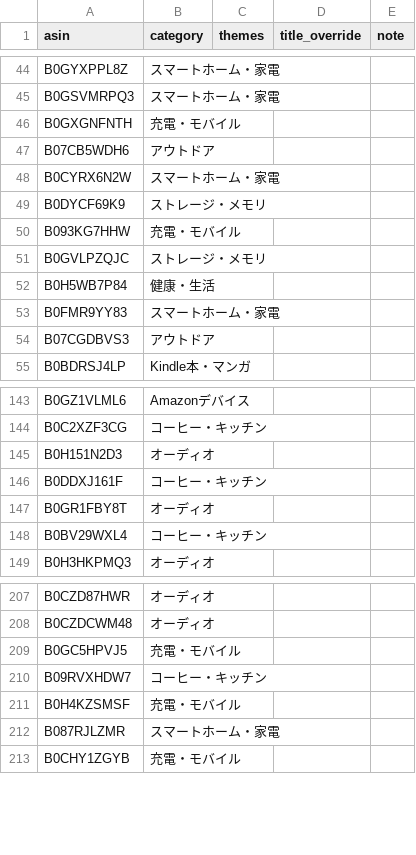
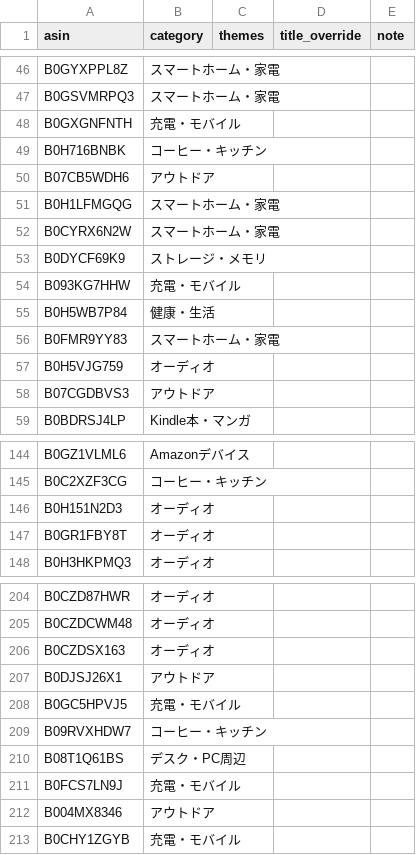
Before and after one commit to yokoichi/amazonsalematome, a CSV file: data/catalog-auto.csv, drawn as a sheet; only a part is shown, gaps mark what is left out; the diff covers the shown part only.

```diff
--- a/data/catalog-auto.csv
+++ b/data/catalog-auto.csv
@@ -46,3 +48,5 @@ B0GSVMRPQ3,スマートホーム・家電,,,
 B0GXGNFNTH,充電・モバイル,,,
+B0H716BNBK,コーヒー・キッチン,,,
 B07CB5WDH6,アウトドア,,,
+B0H1LFMGQG,スマートホーム・家電,,,
 B0CYRX6N2W,スマートホーム・家電,,,
@@ -50,5 +54,5 @@ B0DYCF69K9,ストレージ・メモリ,,,
 B093KG7HHW,充電・モバイル,,,
-B0GVLPZQJC,ストレージ・メモリ,,,
 B0H5WB7P84,健康・生活,,,
 B0FMR9YY83,スマートホーム・家電,,,
+B0H5VJG759,オーディオ,,,
 B07CGDBVS3,アウトドア,,,
@@ -145,5 +146,3 @@ B0C2XZF3CG,コーヒー・キッチン,,,
 B0H151N2D3,オーディオ,,,
-B0DDXJ161F,コーヒー・キッチン,,,
 B0GR1FBY8T,オーディオ,,,
-B0BV29WXL4,コーヒー・キッチン,,,
 B0H3HKPMQ3,オーディオ,,,
@@ -208,6 +205,9 @@ B0CZD87HWR,オーディオ,,,
 B0CZDCWM48,オーディオ,,,
+B0CZDSX163,オーディオ,,,
+B0DJSJ26X1,アウトドア,,,
 B0GC5HPVJ5,充電・モバイル,,,
 B09RVXHDW7,コーヒー・キッチン,,,
-B0H4KZSMSF,充電・モバイル,,,
-B087RJLZMR,スマートホーム・家電,,,
+B08T1Q61BS,デスク・PC周辺,,,
+B0FCS7LN9J,充電・モバイル,,,
+B004MX8346,アウトドア,,,
 B0CHY1ZGYB,充電・モバイル,,,
```
Also changed, not shown: 19 added rows, 21 removed rows and 8 moved rows elsewhere in this file, 1 other file.
